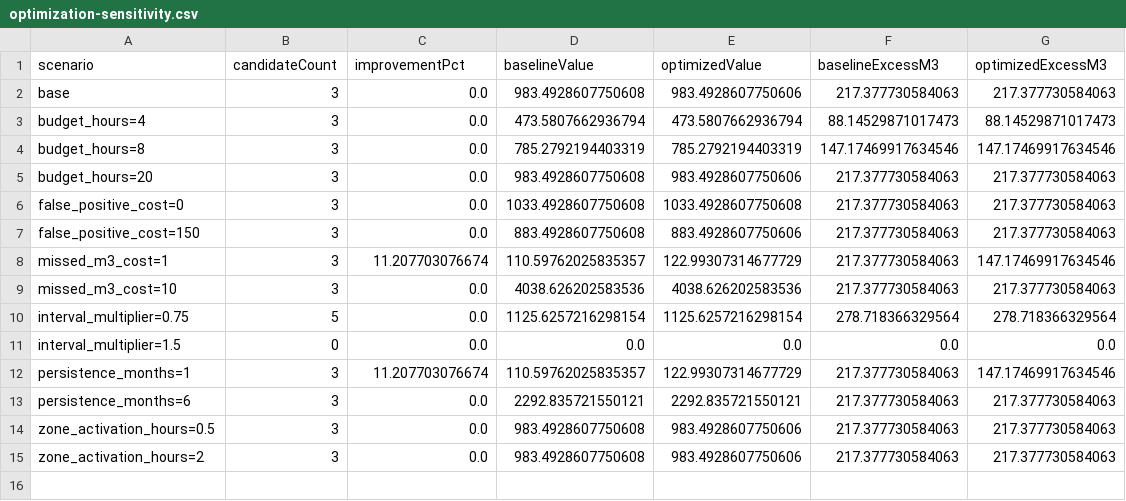
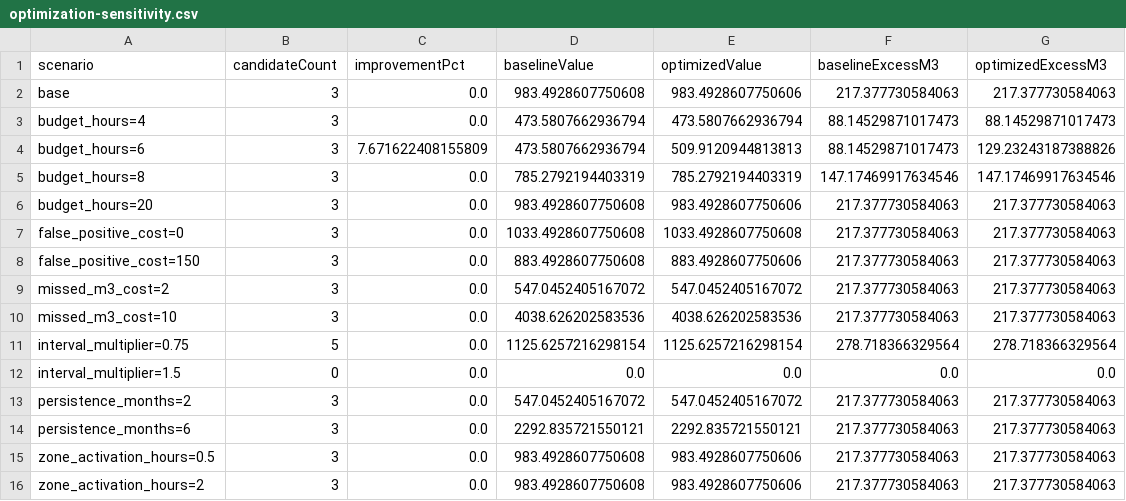
Before and after one commit to Sintagmatarches/helsinki-water-forecasting-optimization, a CSV file: artifacts/v1.0.0/optimization-sensitivity.csv, drawn as a sheet; removed rows and columns are numbered as before the commit, all else as after; the diff names each change by its address in the sheet, - before the commit and + after, or states it on an @@ line.

Commit message:
Stabilize optimization sensitivity scenario

```diff
--- a/artifacts/v1.0.0/optimization-sensitivity.csv
+++ b/artifacts/v1.0.0/optimization-sensitivity.csv
+row 4: budget_hours=6 | 3 | 7.671622408155809 | 473.5807662936794 | 509.9120944813813 | 88.14529871017473 | 129.23243187388826
-row 8: missed_m3_cost=1 | 3 | 11.207703076674 | 110.59762025835357 | 122.99307314677729 | 217.377730584063 | 147.17469917634546
+row 9: missed_m3_cost=2 | 3 | 0.0 | 547.0452405167072 | 547.0452405167072 | 217.377730584063 | 217.377730584063
-row 12: persistence_months=1 | 3 | 11.207703076674 | 110.59762025835357 | 122.99307314677729 | 217.377730584063 | 147.17469917634546
+row 13: persistence_months=2 | 3 | 0.0 | 547.0452405167072 | 547.0452405167072 | 217.377730584063 | 217.377730584063
```
Also changed, not shown: 6 other files.
